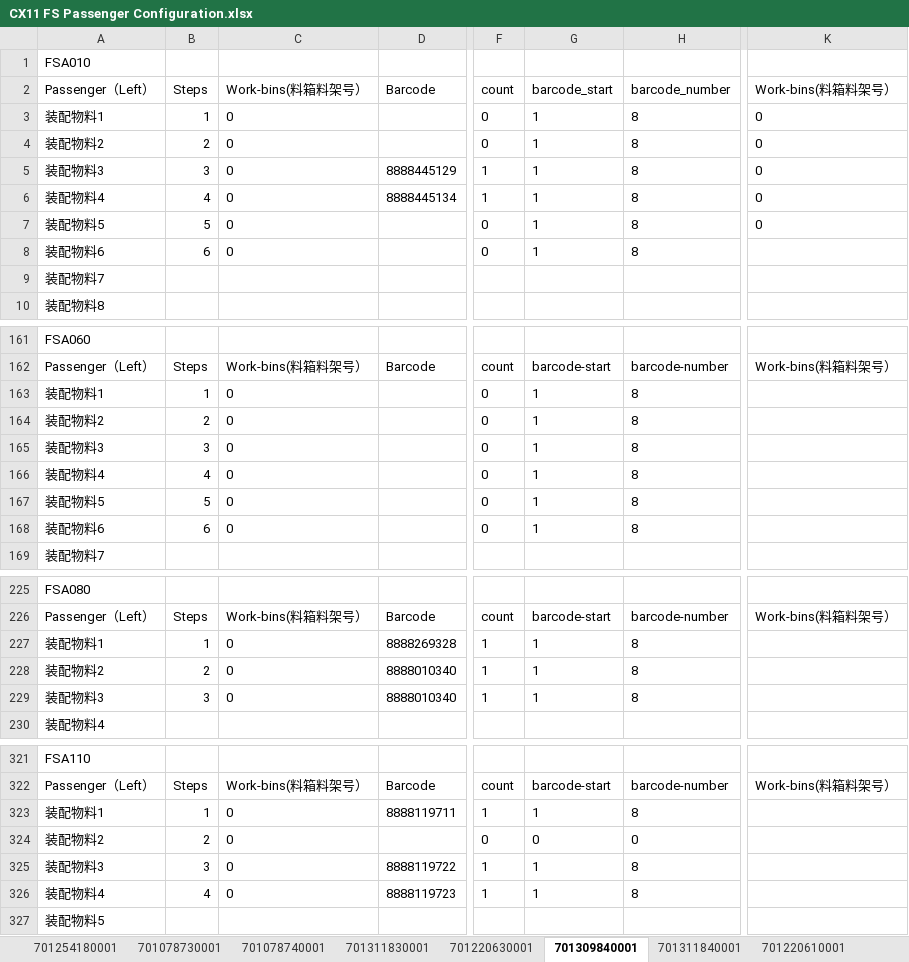
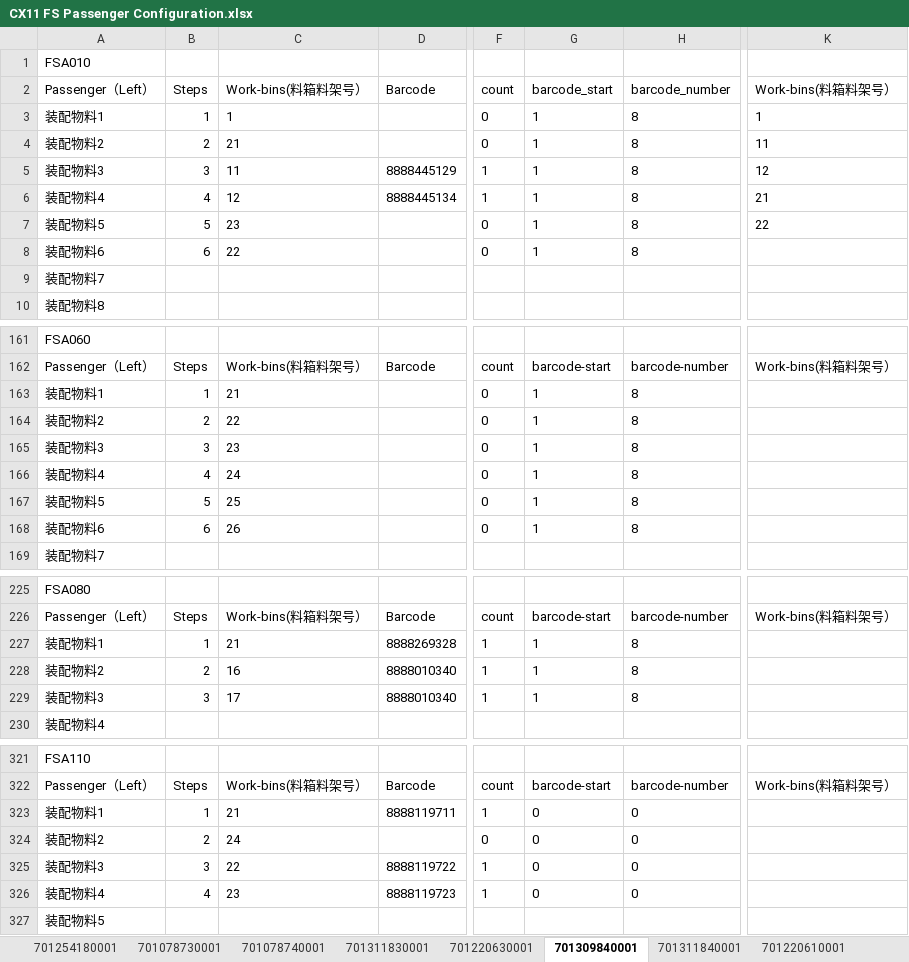
Before and after one commit to ElcoTeam/MagnaOld, an Excel workbook: A-MGMES_Demo_Solution10-10版本/A-MGMES_Demo_Solution10-10版本/A-MGMES_Demo_Solution10-10版本/website/excel/CX11 FS Passenger Configuration.xlsx, sheet 701309840001, drawn as a sheet; only a part is shown, gaps mark what is left out; values as stored, in another font and other column widths than the file's, no borders; the diff covers the shown part only; the diff names each change by its address in the sheet, - before the commit and + after, or states it on an @@ line.

```diff
--- a/A-MGMES_Demo_Solution10-10版本/A-MGMES_Demo_Solution10-10版本/A-MGMES_Demo_Solution10-10版本/website/excel/CX11 FS Passenger Configuration.xlsx (sheet 701309840001)
+++ b/A-MGMES_Demo_Solution10-10版本/A-MGMES_Demo_Solution10-10版本/A-MGMES_Demo_Solution10-10版本/website/excel/CX11 FS Passenger Configuration.xlsx (sheet 701309840001)
-C3: 0
+C3: 1
-K3: 0
+K3: 1
-C4: 0
+C4: 21
-K4: 0
+K4: 11
-C5: 0
+C5: 11
-K5: 0
+K5: 12
-C6: 0
+C6: 12
-K6: 0
+K6: 21
-C7: 0
+C7: 23
-K7: 0
+K7: 22
-C8: 0
+C8: 22
-C163: 0
+C163: 21
-C164: 0
+C164: 22
-C165: 0
+C165: 23
-C166: 0
+C166: 24
-C167: 0
+C167: 25
-C168: 0
+C168: 26
-C227: 0
+C227: 21
-C228: 0
+C228: 16
-C229: 0
+C229: 17
-C323: 0
+C323: 21
-G323: 1
+G323: 0
-H323: 8
+H323: 0
-C324: 0
+C324: 24
-C325: 0
+C325: 22
-G325:G326: 1
+G325:G326: 0
-H325:H326: 8
+H325:H326: 0
-C326: 0
+C326: 23
```
Also changed, not shown: 21 edited cells elsewhere in this sheet, sheet 701220610001, sheet 701311840001, sheet 701220600001, sheet 701078760001, sheet 701311850001, sheet 701311860001, 15 more sheets, other sheet tabs, A-MGMES_Demo_Solution10-10版本/A-MGMES_Demo_Solution10-10版本/A-MGMES_Demo_Solution10-10版本/website/excel/CX11 FS Drive Configuration.xlsx, A-MGMES_Demo_Solution10-10版本/A-MGMES_Demo_Solution10-10版本/A-MGMES_Demo_Solution10-10版本/website/excel/CX11 FSB Drive Configuration.xlsx, 13 other files.
